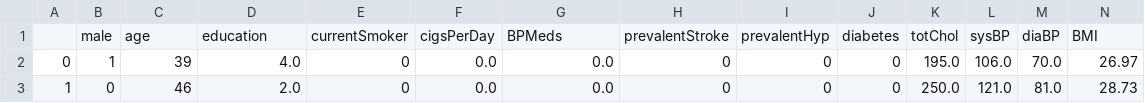
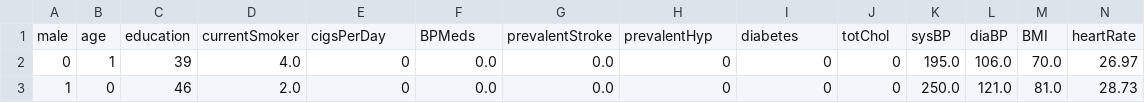
Before and after one commit to vijayv996/cardiacArrest, a CSV file: cvd.csv, drawn as a sheet; only a part is shown; removed rows and columns are numbered as before the commit, all else as after; rows hold the shown columns only; the diff names each change by its address in the sheet, - before the commit and + after, or states it on an @@ line.

Commit message:
outlier detection and splitting data

```diff
--- a/cvd.csv
+++ b/cvd.csv
-row 1:  | male | age | education | currentSmoker | cigsPerDay | BPMeds | prevalentStroke | prevalentHyp | diabetes | totChol | sysBP | diaBP | BMI
+row 1: male | age | education | currentSmoker | cigsPerDay | BPMeds | prevalentStroke | prevalentHyp | diabetes | totChol | sysBP | diaBP | BMI | heartRate
```
Also changed, not shown: 1 other file.
